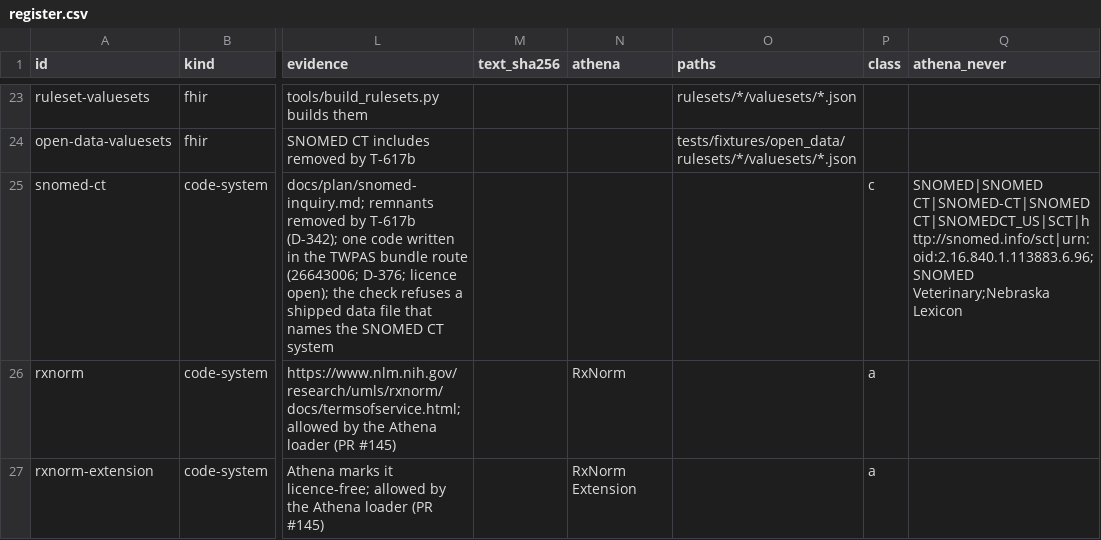
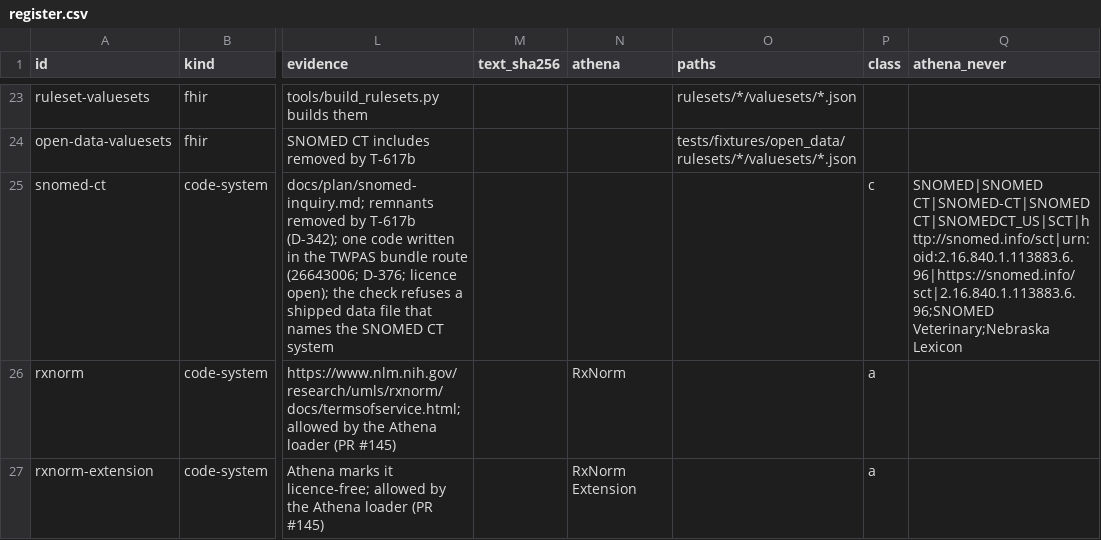
Before and after one commit to zandis/Auto-GPT, a CSV file: trialbox/docs/licences/register.csv, drawn as a sheet; only a part is shown, gaps mark what is left out; the diff names each change by its address in the sheet, - before the commit and + after, or states it on an @@ line.

```diff
--- a/trialbox/docs/licences/register.csv
+++ b/trialbox/docs/licences/register.csv
-Q25 (athena_never): SNOMED|SNOMED CT|SNOMED-CT|SNOMEDCT|SNOMEDCT_US|SCT|http://snomed.info/sct|urn:oid:2.16.840.1.113883.6.96;SNOMED Veterinary;Nebraska Lexicon
+Q25 (athena_never): SNOMED|SNOMED CT|SNOMED-CT|SNOMEDCT|SNOMEDCT_US|SCT|http://snomed.info/sct|urn:oid:2.16.840.1.113883.6.96|https://snomed.info/sct|2.16.840.1.113883.6.96;SNOMED Veterinary;Nebraska Lexicon
```
Also changed, not shown: 2 other files.
